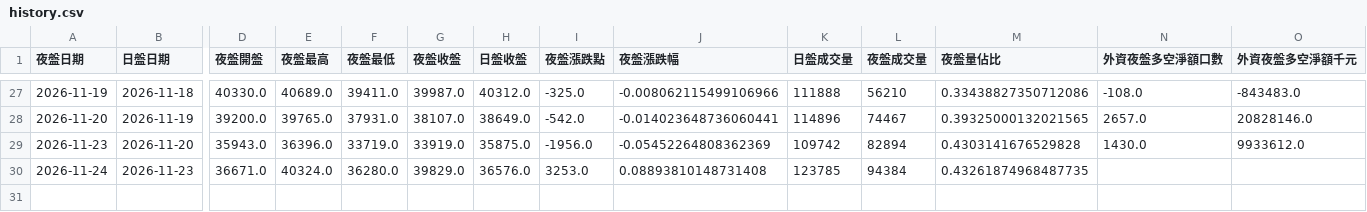
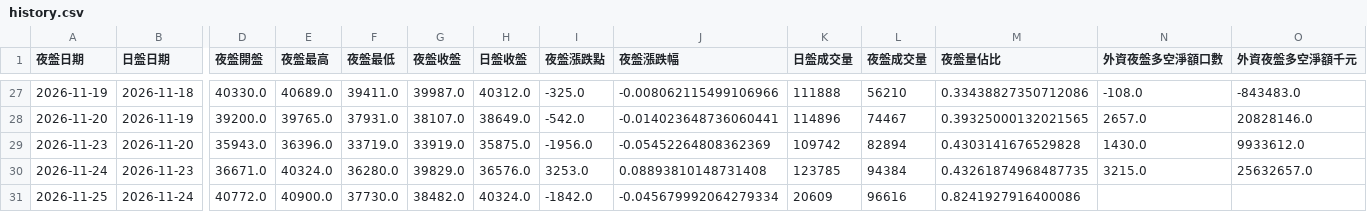
Before and after one commit to jenny-smart/investment-system, a CSV file: data/night_futures/history.csv, drawn as a sheet; only a part is shown, gaps mark what is left out; rows hold the shown columns only; the diff names each change by its address in the sheet, - before the commit and + after, or states it on an @@ line.

```diff
--- a/data/night_futures/history.csv
+++ b/data/night_futures/history.csv
-N30 (外資夜盤多空淨額口數): (empty)
+N30 (外資夜盤多空淨額口數): 3215.0
-O30 (外資夜盤多空淨額千元): (empty)
+O30 (外資夜盤多空淨額千元): 25632657.0
+row 31: 2026-11-25 | 2026-11-24 | 40772.0 | 40900.0 | 37730.0 | 38482.0 | 40324.0 | -1842.0 | -0.045679992064279334 | 20609 | 96616 | 0.8241927916400086
```
Also changed, not shown: 1 other file.
